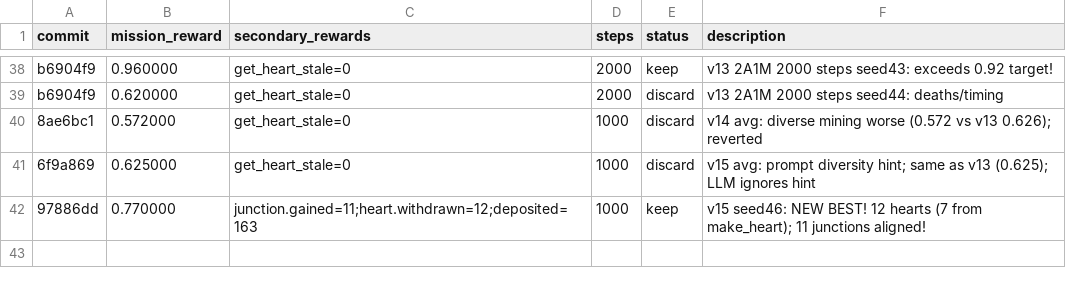
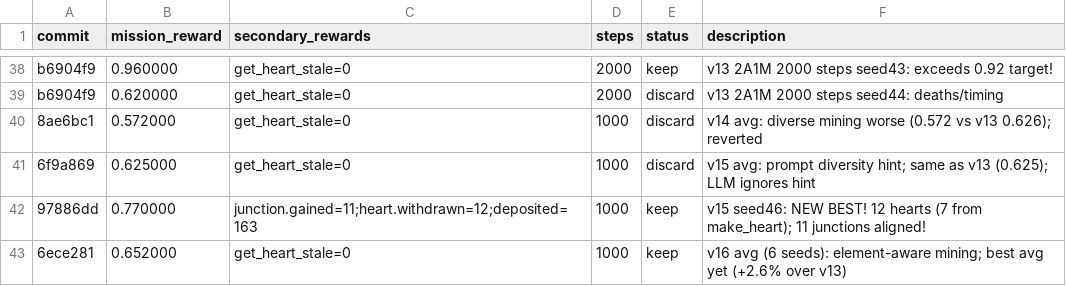
Before and after one commit to Metta-AI/cogames, a TSV file: docs/results_autoresearch_issue-16-hub-depletion-awareness.tsv, drawn as a sheet; only a part is shown, gaps mark what is left out.

```diff
--- a/docs/results_autoresearch_issue-16-hub-depletion-awareness.tsv
+++ b/docs/results_autoresearch_issue-16-hub-depletion-awareness.tsv
@@ -42 +42,2 @@ b6904f9	0.620000	get_heart_stale=0	2000	discard	v13 2A1M 2000 steps seed44: deat
 97886dd	0.770000	junction.gained=11;heart.withdrawn=12;deposited=163	1000	keep	v15 seed46: NEW BEST! 12 hearts (7 from make_heart); 11 junctions aligned!
+6ece281	0.652000	get_heart_stale=0	1000	keep	v16 avg (6 seeds): element-aware mining; best avg yet (+2.6% over v13)
```
